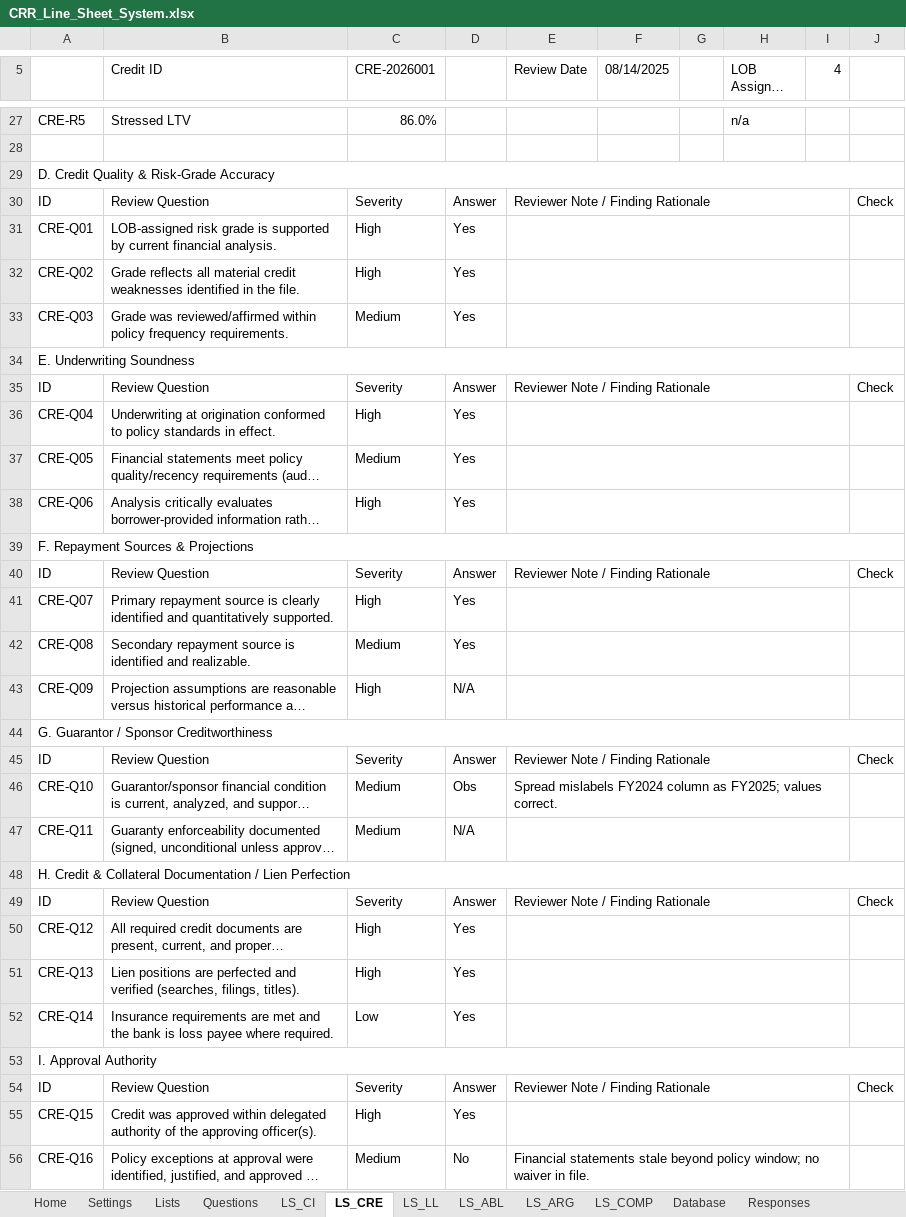
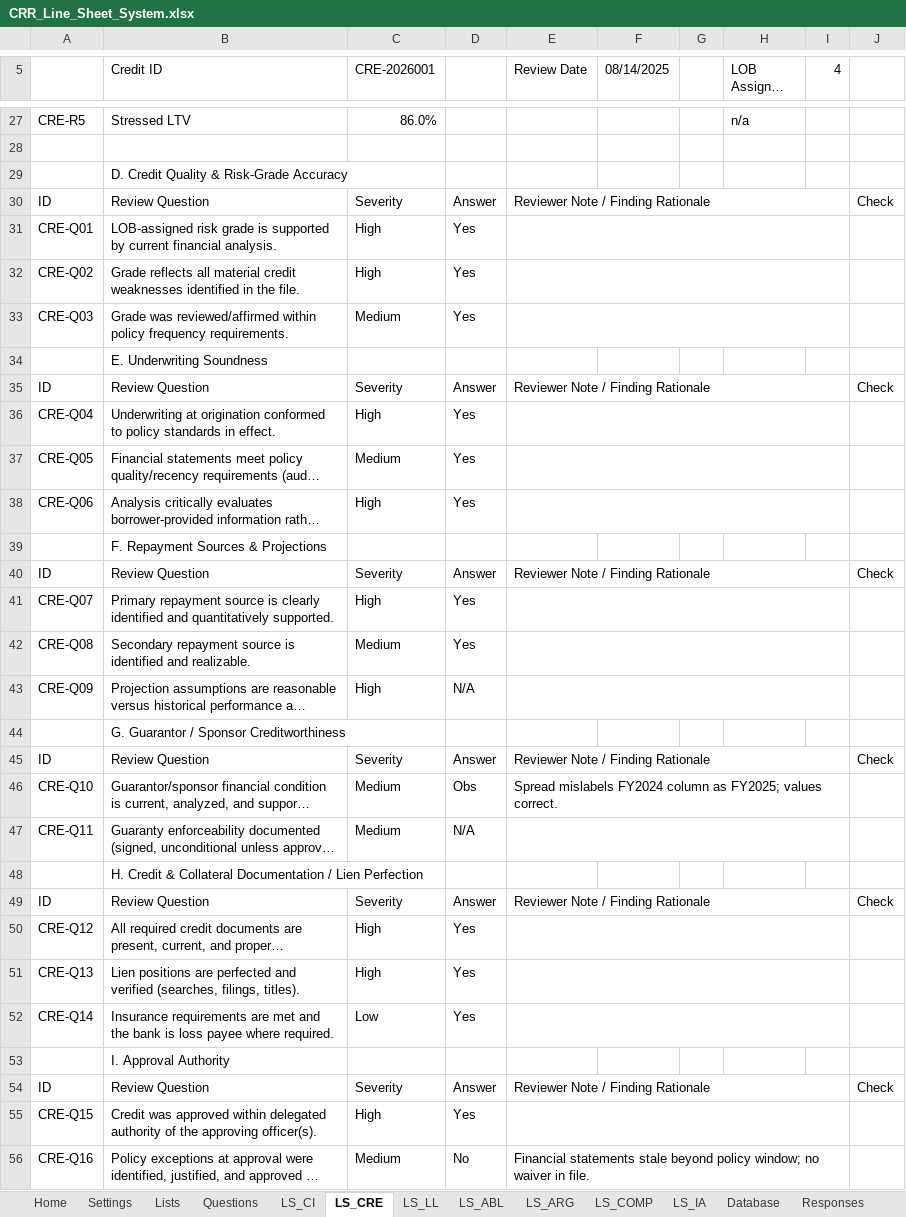
Before and after one commit to AJSethuraman/SATC, an Excel workbook: crr_system/output/CRR_Line_Sheet_System.xlsx, sheet LS_CRE, drawn as a sheet; only a part is shown, gaps mark what is left out; long unchanged cells end in …; values as stored, in another font and other column widths than the file's, no cell formats; conditional formats not drawn; removed rows and columns are numbered as before the commit, all else as after; the diff covers the shown part only; the diff names each change by its address in the sheet, - before the commit and + after, or states it on an @@ line.

```diff
--- a/crr_system/output/CRR_Line_Sheet_System.xlsx (sheet LS_CRE)
+++ b/crr_system/output/CRR_Line_Sheet_System.xlsx (sheet LS_CRE)
+sheet tab: LS_IA
-row 29: D. Credit Quality & Risk-Grade Accuracy
+row 29:  | D. Credit Quality & Risk-Grade Accuracy
-row 34: E. Underwriting Soundness
+row 34:  | E. Underwriting Soundness
-row 39: F. Repayment Sources & Projections
+row 39:  | F. Repayment Sources & Projections
-row 44: G. Guarantor / Sponsor Creditworthiness
+row 44:  | G. Guarantor / Sponsor Creditworthiness
-row 48: H. Credit & Collateral Documentation / Lien Perfection
+row 48:  | H. Credit & Collateral Documentation / Lien Perfection
-row 53: I. Approval Authority
+row 53:  | I. Approval Authority
```
Also changed, not shown: 10 added rows and 10 removed rows elsewhere in this sheet, sheet Responses, sheet Database, sheet Questions, sheet Dash_Portfolio, sheet Dash_Exceptions, sheet LS_COMP, 10 more sheets, cell formats, formulas that keep their value, charts or pictures, 13 other files.
